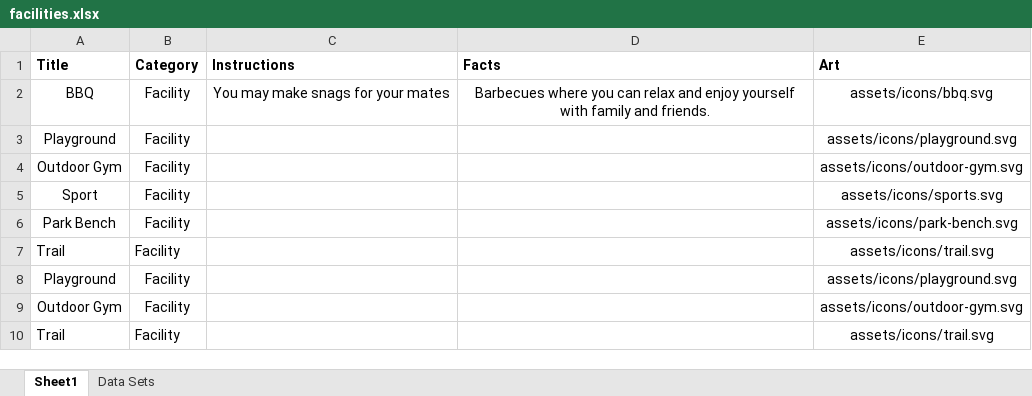
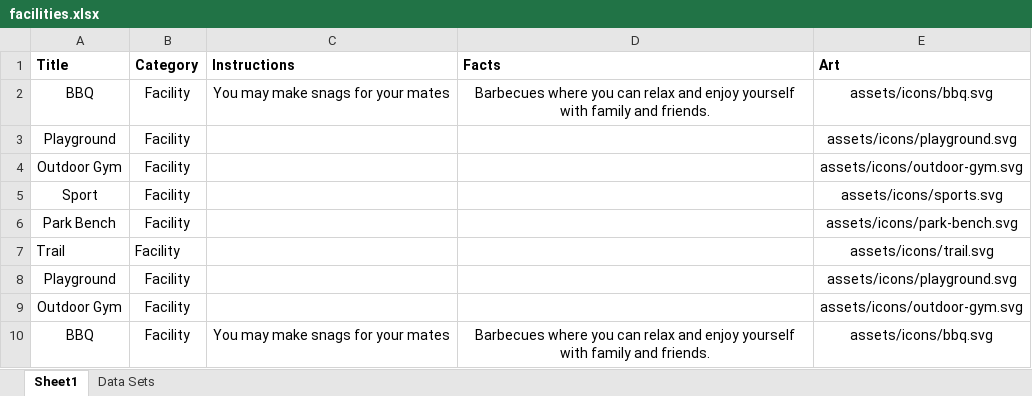
Before and after one commit to evolve2k/ecovalia-game, an Excel workbook: data/facilities.xlsx, sheet Sheet1, drawn as a sheet; values as stored, in another font and other column widths than the file's, no borders; charts and pictures not drawn; removed rows and columns are numbered as before the commit, all else as after; the diff names each change by its address in the sheet, - before the commit and + after, or states it on an @@ line.

```diff
--- a/data/facilities.xlsx (sheet Sheet1)
+++ b/data/facilities.xlsx (sheet Sheet1)
-row 10: Trail | Facility |  |  | assets/icons/trail.svg
+row 10: BBQ | Facility | You may make snags for your mates | Barbecues where you can relax and enjoy yourself with family and friends. | assets/icons/bbq.svg
```
Also changed, not shown: data/emergency.xlsx, 2 other files.
